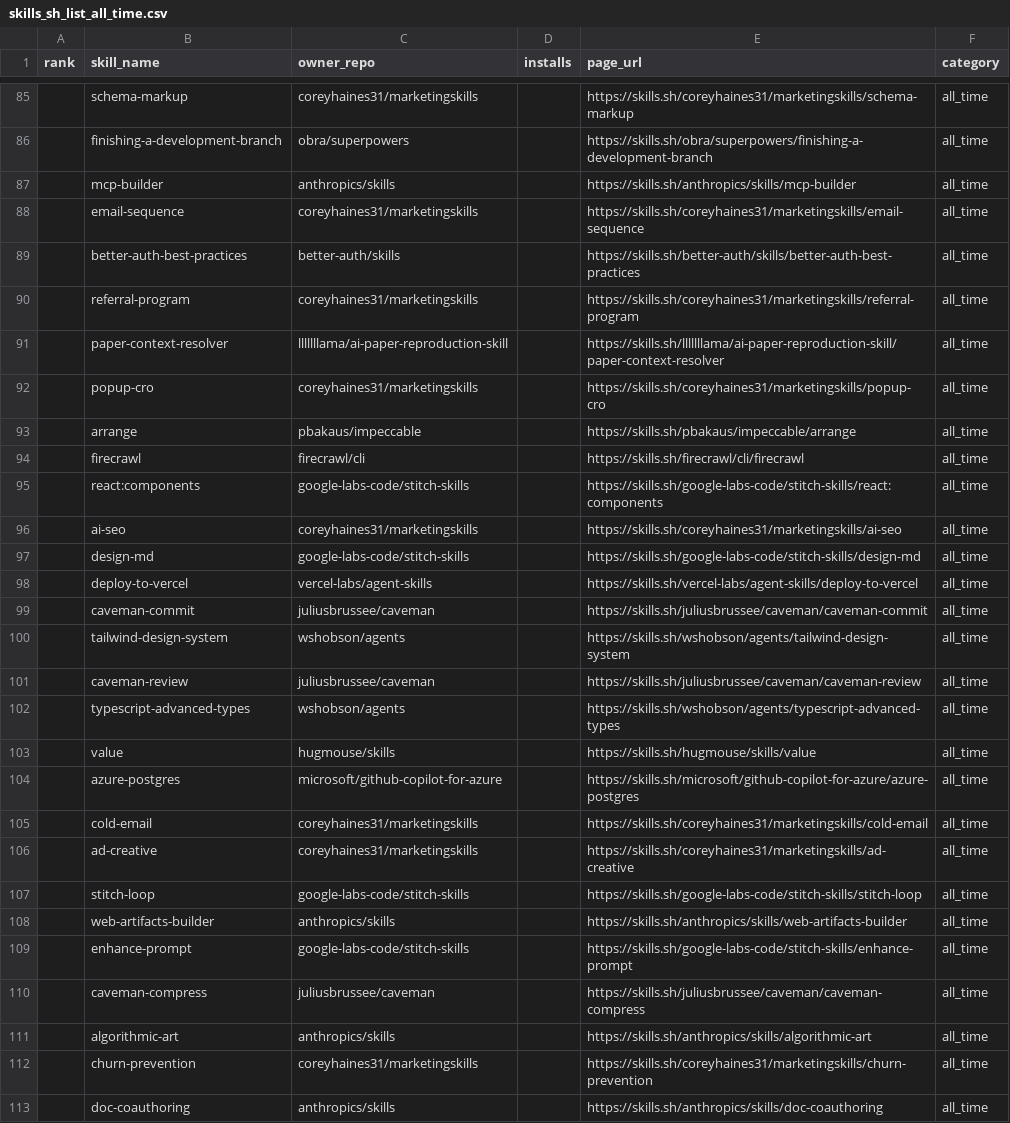
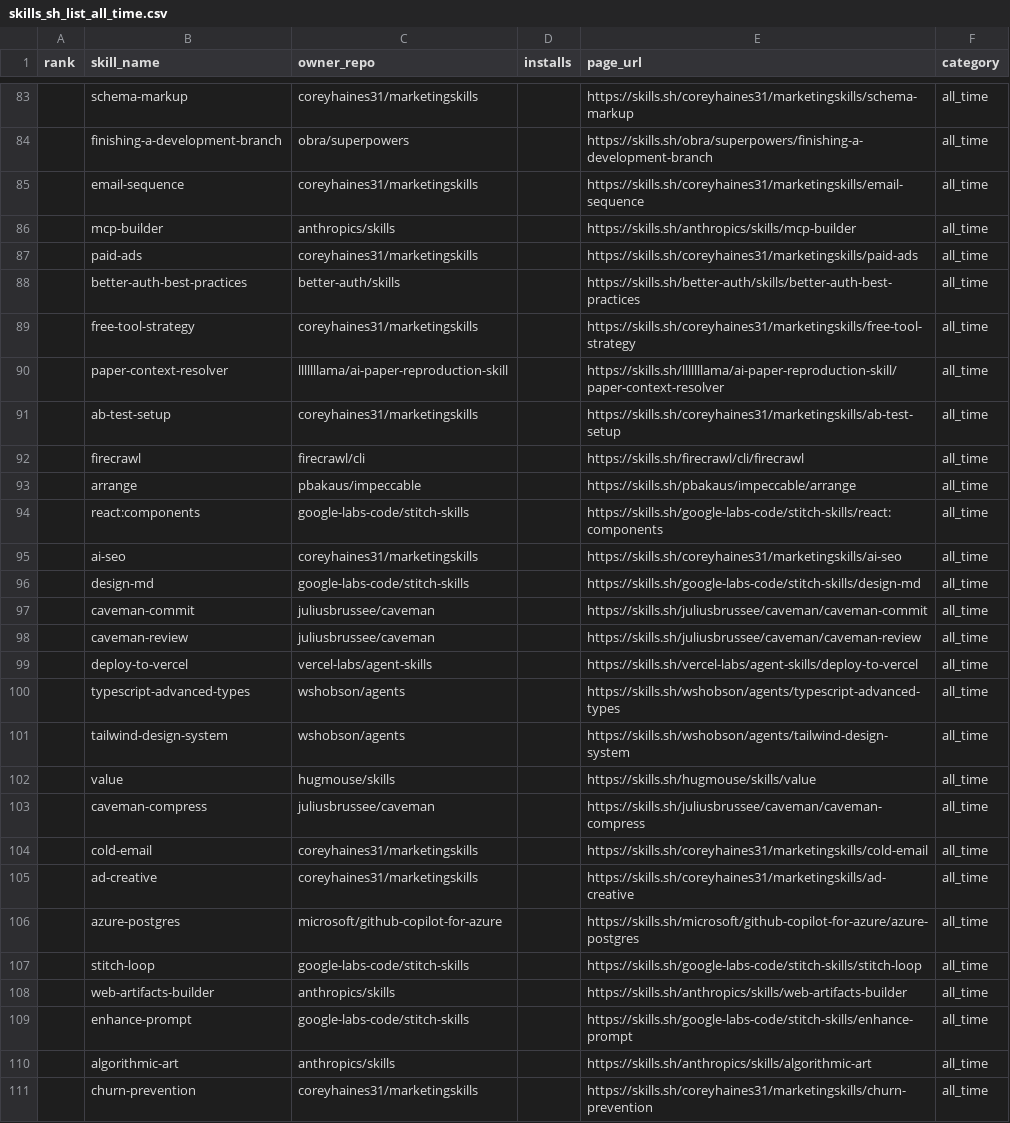
Before and after one commit to biyan113/skills.sh, a CSV file: skills_sh_list_all_time.csv, drawn as a sheet; only a part is shown, gaps mark what is left out; the shorter side is filled out with more unchanged rows; the diff covers the shown part only.

```diff
--- a/skills_sh_list_all_time.csv
+++ b/skills_sh_list_all_time.csv
@@ -86,10 +84,11 @@ rank,skill_name,owner_repo,installs,page_url,category
 ,finishing-a-development-branch,obra/superpowers,,https://skills.sh/obra/superpowers/finishing-a-development-branch,all_time
+,email-sequence,coreyhaines31/marketingskills,,https://skills.sh/coreyhaines31/marketingskills/email-sequence,all_time
 ,mcp-builder,anthropics/skills,,https://skills.sh/anthropics/skills/mcp-builder,all_time
-,email-sequence,coreyhaines31/marketingskills,,https://skills.sh/coreyhaines31/marketingskills/email-sequence,all_time
+,paid-ads,coreyhaines31/marketingskills,,https://skills.sh/coreyhaines31/marketingskills/paid-ads,all_time
 ,better-auth-best-practices,better-auth/skills,,https://skills.sh/better-auth/skills/better-auth-best-practices,all_time
-,referral-program,coreyhaines31/marketingskills,,https://skills.sh/coreyhaines31/marketingskills/referral-program,all_time
+,free-tool-strategy,coreyhaines31/marketingskills,,https://skills.sh/coreyhaines31/marketingskills/free-tool-strategy,all_time
 ,paper-context-resolver,lllllllama/ai-paper-reproduction-skill,,https://skills.sh/lllllllama/ai-paper-reproduction-skill/paper-context-resolver,all_time
-,popup-cro,coreyhaines31/marketingskills,,https://skills.sh/coreyhaines31/marketingskills/popup-cro,all_time
+,ab-test-setup,coreyhaines31/marketingskills,,https://skills.sh/coreyhaines31/marketingskills/ab-test-setup,all_time
+,firecrawl,firecrawl/cli,,https://skills.sh/firecrawl/cli/firecrawl,all_time
 ,arrange,pbakaus/impeccable,,https://skills.sh/pbakaus/impeccable/arrange,all_time
-,firecrawl,firecrawl/cli,,https://skills.sh/firecrawl/cli/firecrawl,all_time
 ,react:components,google-labs-code/stitch-skills,,https://skills.sh/google-labs-code/stitch-skills/react:components,all_time
@@ -97,11 +96,12 @@ rank,skill_name,owner_repo,installs,page_url,category
 ,design-md,google-labs-code/stitch-skills,,https://skills.sh/google-labs-code/stitch-skills/design-md,all_time
+,caveman-commit,juliusbrussee/caveman,,https://skills.sh/juliusbrussee/caveman/caveman-commit,all_time
+,caveman-review,juliusbrussee/caveman,,https://skills.sh/juliusbrussee/caveman/caveman-review,all_time
 ,deploy-to-vercel,vercel-labs/agent-skills,,https://skills.sh/vercel-labs/agent-skills/deploy-to-vercel,all_time
-,caveman-commit,juliusbrussee/caveman,,https://skills.sh/juliusbrussee/caveman/caveman-commit,all_time
+,typescript-advanced-types,wshobson/agents,,https://skills.sh/wshobson/agents/typescript-advanced-types,all_time
 ,tailwind-design-system,wshobson/agents,,https://skills.sh/wshobson/agents/tailwind-design-system,all_time
-,caveman-review,juliusbrussee/caveman,,https://skills.sh/juliusbrussee/caveman/caveman-review,all_time
-,typescript-advanced-types,wshobson/agents,,https://skills.sh/wshobson/agents/typescript-advanced-types,all_time
 ,value,hugmouse/skills,,https://skills.sh/hugmouse/skills/value,all_time
-,azure-postgres,microsoft/github-copilot-for-azure,,https://skills.sh/microsoft/github-copilot-for-azure/azure-postgres,all_time
+,caveman-compress,juliusbrussee/caveman,,https://skills.sh/juliusbrussee/caveman/caveman-compress,all_time
 ,cold-email,coreyhaines31/marketingskills,,https://skills.sh/coreyhaines31/marketingskills/cold-email,all_time
 ,ad-creative,coreyhaines31/marketingskills,,https://skills.sh/coreyhaines31/marketingskills/ad-creative,all_time
+,azure-postgres,microsoft/github-copilot-for-azure,,https://skills.sh/microsoft/github-copilot-for-azure/azure-postgres,all_time
 ,stitch-loop,google-labs-code/stitch-skills,,https://skills.sh/google-labs-code/stitch-skills/stitch-loop,all_time
@@ -109,3 +109,2 @@ rank,skill_name,owner_repo,installs,page_url,category
 ,enhance-prompt,google-labs-code/stitch-skills,,https://skills.sh/google-labs-code/stitch-skills/enhance-prompt,all_time
-,caveman-compress,juliusbrussee/caveman,,https://skills.sh/juliusbrussee/caveman/caveman-compress,all_time
 ,algorithmic-art,anthropics/skills,,https://skills.sh/anthropics/skills/algorithmic-art,all_time
```
Also changed, not shown: 12 added rows, 10 removed rows, 40 moved rows and 2 edited cells elsewhere in this file, skills_sh_list_hot.csv, skills_sh_list_trending.csv, 3 other files.
